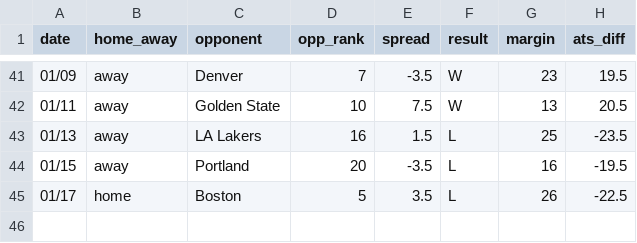
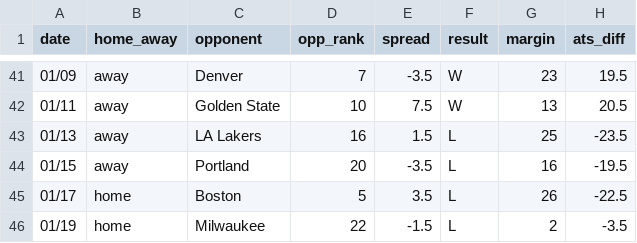
Before and after one commit to ajoros/nbabetinfo, a CSV file: ats_results_atlanta-hawks.csv, drawn as a sheet; only a part is shown, gaps mark what is left out.

```diff
--- a/ats_results_atlanta-hawks.csv
+++ b/ats_results_atlanta-hawks.csv
@@ -45 +45,2 @@ date,home_away,opponent,opp_rank,spread,result,margin,ats_diff
 01/17,home,Boston,5,3.5,L,26,-22.5
+01/19,home,Milwaukee,22,-1.5,L,2,-3.5
```
Also changed, not shown: ats_results_milwaukee-bucks.csv, 3 other files.
